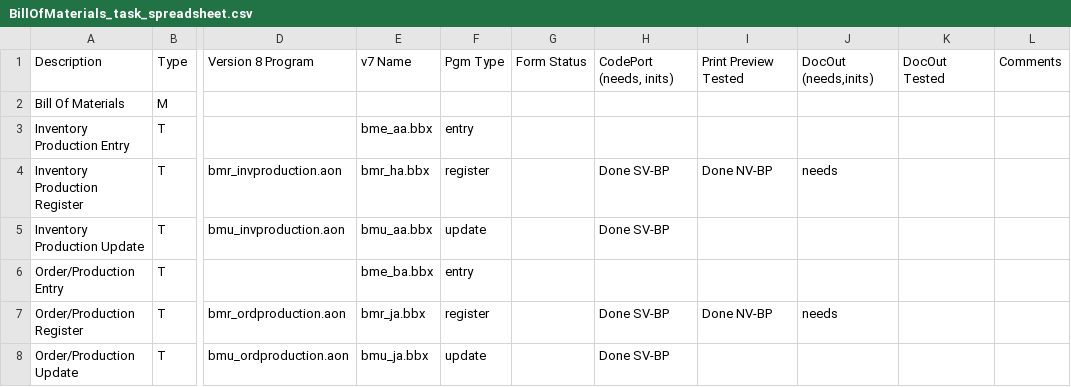
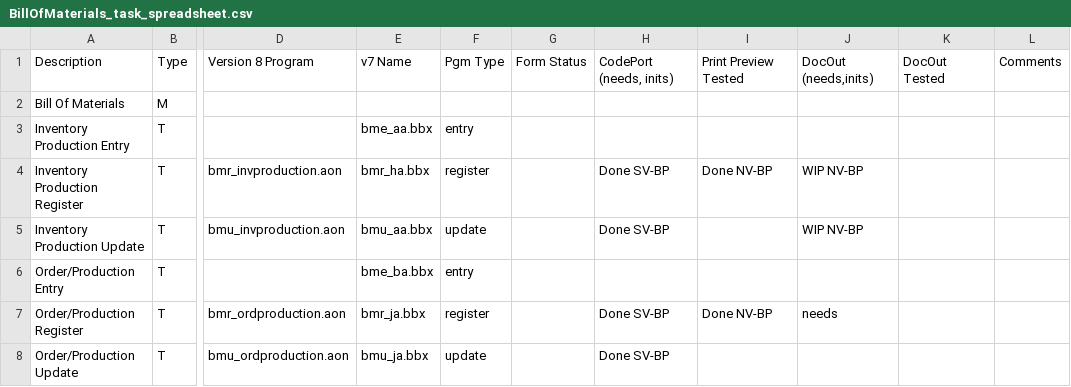
Before and after one commit to nmlynx/AddonSoftware, a CSV file: docs/BillOfMaterials_task_spreadsheet.csv, drawn as a sheet; only a part is shown, gaps mark what is left out; the diff names each change by its address in the sheet, - before the commit and + after, or states it on an @@ line.

Commit message:
Changed the DocOut Needs column status

```diff
--- a/docs/BillOfMaterials_task_spreadsheet.csv
+++ b/docs/BillOfMaterials_task_spreadsheet.csv
-J4: needs
+J4: WIP NV-BP
-J5: (empty)
+J5: WIP NV-BP
```
